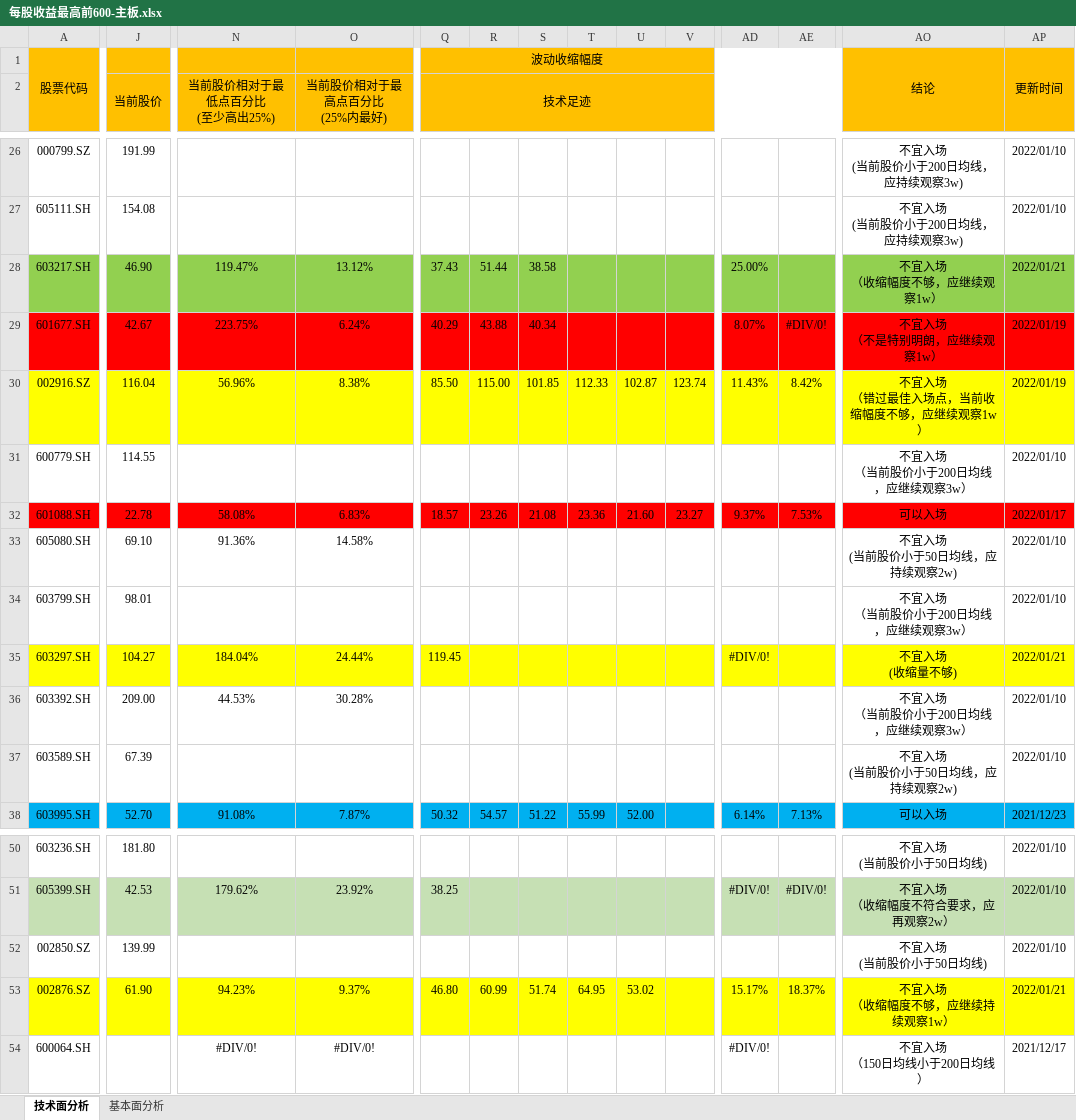
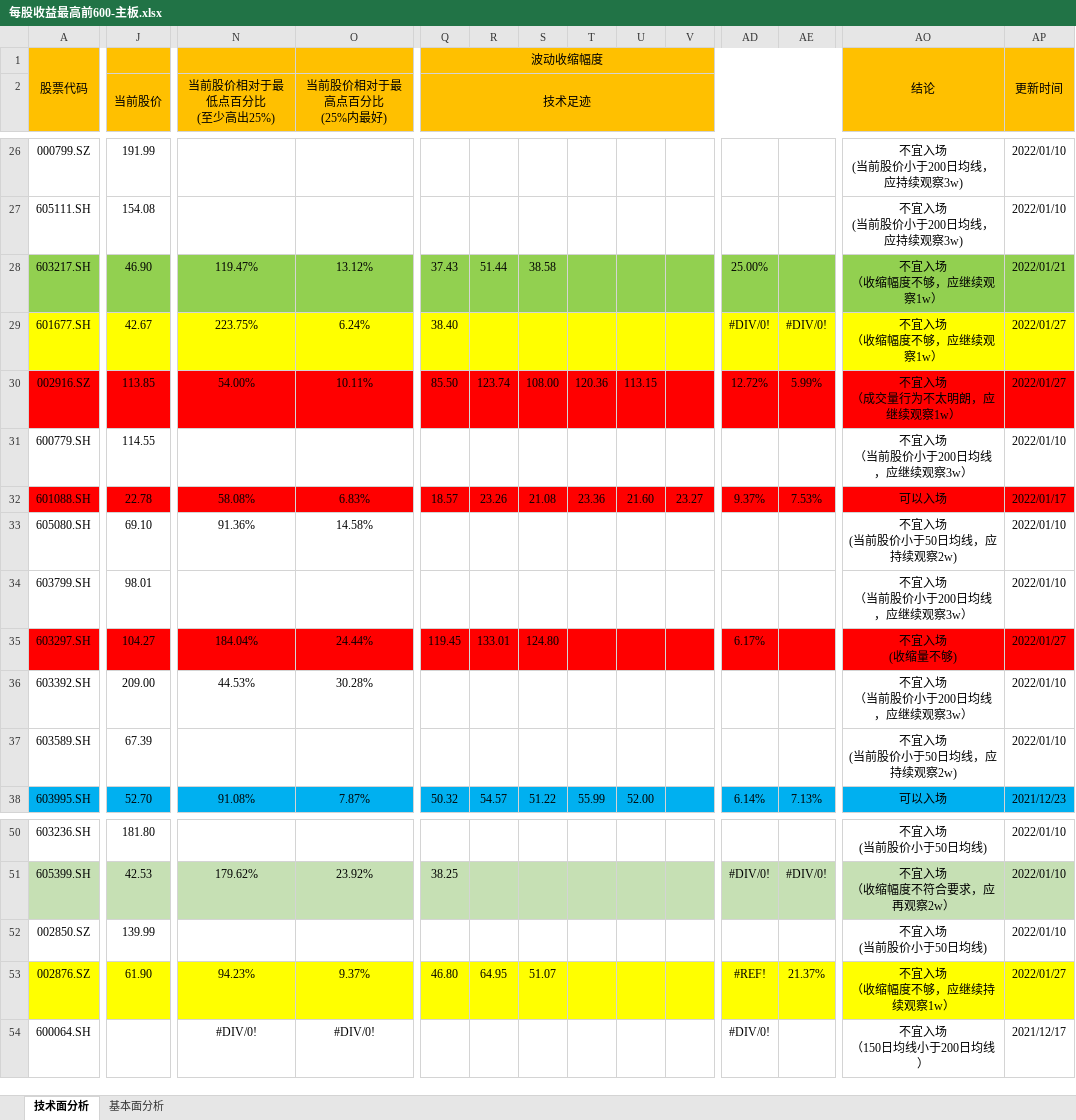
Before and after one commit to leaves-27/life, an Excel workbook: 我的创作/股票/技术投资/SEAP交易系统/交易分析与计划/2021-12/每股收益最高前600-主板.xlsx, sheet 技术面分析, drawn as a sheet; only a part is shown, gaps mark what is left out; values as stored, in another font and other column widths than the file's, no borders; ↵ is a line break in a cell; the diff covers the shown part only; the diff names each change by its address in the sheet, - before the commit and + after, or states it on an @@ line.

```diff
--- a/我的创作/股票/技术投资/SEAP交易系统/交易分析与计划/2021-12/每股收益最高前600-主板.xlsx (sheet 技术面分析)
+++ b/我的创作/股票/技术投资/SEAP交易系统/交易分析与计划/2021-12/每股收益最高前600-主板.xlsx (sheet 技术面分析)
-A29:AP29 fill: #FF0000
+A29:AP29 fill: #FFFF00
-Q29 (技术足迹): 40.29
+Q29 (技术足迹): 38.40
-R29: 43.88
+R29: (empty)
-S29: 40.34
+S29: (empty)
-AD29: 8.07%
+AD29: #DIV/0!
-AO29: 不宜入场 ↵ （不是特别明朗，应继续观察1w）
+AO29: 不宜入场 ↵ （收缩幅度不够，应继续观察1w）
-AP29:AP30: 2022/01/19
+AP29:AP30: 2022/01/27
-A30:AP30 fill: #FFFF00
+A30:AP30 fill: #FF0000
-J30 (当前股价): 116.04
+J30 (当前股价): 113.85
-N30 (当前股价相对于最低点百分比 (至少高出25%)): 56.96%
+N30 (当前股价相对于最低点百分比 (至少高出25%)): 54.00%
-O30 (当前股价相对于最高点百分比 (25%内最好)): 8.38%
+O30 (当前股价相对于最高点百分比 (25%内最好)): 10.11%
-R30: 115.00
+R30: 123.74
-S30: 101.85
+S30: 108.00
-T30: 112.33
+T30: 120.36
-U30: 102.87
+U30: 113.15
-V30: 123.74
+V30: (empty)
-AD30: 11.43%
+AD30: 12.72%
-AE30: 8.42%
+AE30: 5.99%
-AO30: 不宜入场 ↵ （错过最佳入场点，当前收缩幅度不够，应继续观察1w）
+AO30: 不宜入场 ↵ （成交量行为不太明朗，应继续观察1w）
-A35:AP35 fill: #FFFF00
+A35:AP35 fill: #FF0000
-R35: (empty)
+R35: 133.01
-S35: (empty)
+S35: 124.80
-AD35: #DIV/0!
+AD35: 6.17%
-AP35: 2022/01/21
+AP35: 2022/01/27
-R53: 60.99
+R53: 64.95
-S53: 51.74
+S53: 51.07
-T53: 64.95
+T53: (empty)
-U53: 53.02
+U53: (empty)
-AD53: 15.17%
+AD53: #REF!
-AE53: 18.37%
+AE53: 21.37%
-AP53: 2022/01/21
+AP53: 2022/01/27
```
Also changed, not shown: 146 edited cells and cell formats elsewhere in this sheet, 23 other files.
